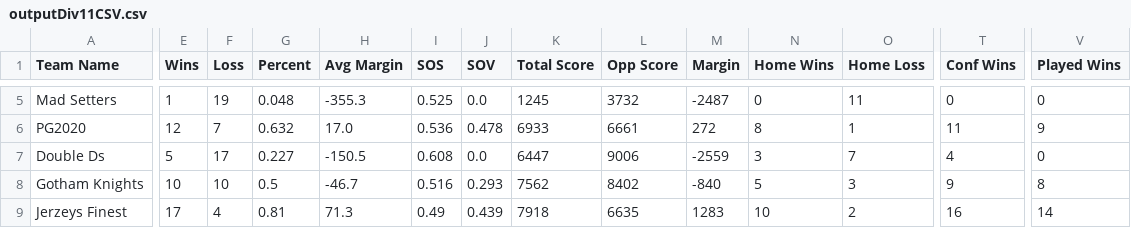
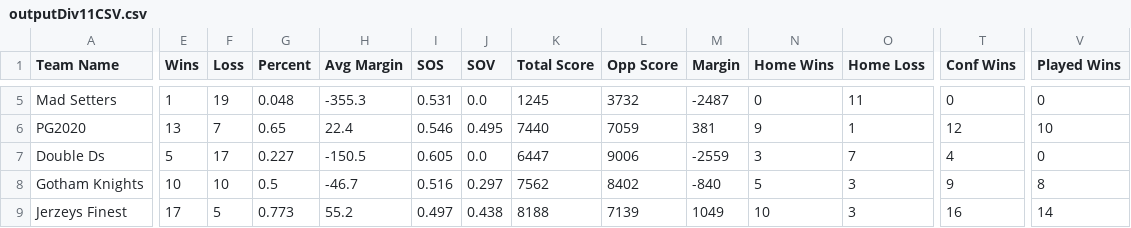
Before and after one commit to rtillies/wsos-season-3, a CSV file: data/outputDiv11CSV.csv, drawn as a sheet; only a part is shown, gaps mark what is left out; the diff covers the shown part only; the diff names each change by its address in the sheet, - before the commit and + after, or states it on an @@ line.

```diff
--- a/data/outputDiv11CSV.csv
+++ b/data/outputDiv11CSV.csv
-I5 (SOS): 0.525
+I5 (SOS): 0.531
-E6 (Wins): 12
+E6 (Wins): 13
-G6 (Percent): 0.632
+G6 (Percent): 0.65
-H6 (Avg Margin): 17.0
+H6 (Avg Margin): 22.4
-I6 (SOS): 0.536
+I6 (SOS): 0.546
-J6 (SOV): 0.478
+J6 (SOV): 0.495
-K6 (Total Score): 6933
+K6 (Total Score): 7440
-L6 (Opp Score): 6661
+L6 (Opp Score): 7059
-M6 (Margin): 272
+M6 (Margin): 381
-N6 (Home Wins): 8
+N6 (Home Wins): 9
-T6 (Conf Wins): 11
+T6 (Conf Wins): 12
-V6 (Played Wins): 9
+V6 (Played Wins): 10
-I7 (SOS): 0.608
+I7 (SOS): 0.605
-J8 (SOV): 0.293
+J8 (SOV): 0.297
-F9 (Loss): 4
+F9 (Loss): 5
-G9 (Percent): 0.81
+G9 (Percent): 0.773
-H9 (Avg Margin): 71.3
+H9 (Avg Margin): 55.2
-I9 (SOS): 0.49
+I9 (SOS): 0.497
-J9 (SOV): 0.439
+J9 (SOV): 0.438
-K9 (Total Score): 7918
+K9 (Total Score): 8188
-L9 (Opp Score): 6635
+L9 (Opp Score): 7139
-M9 (Margin): 1283
+M9 (Margin): 1049
-O9 (Home Loss): 2
+O9 (Home Loss): 3
```
Also changed, not shown: 111 edited cells elsewhere in this file, data/Week11CSV.csv.
